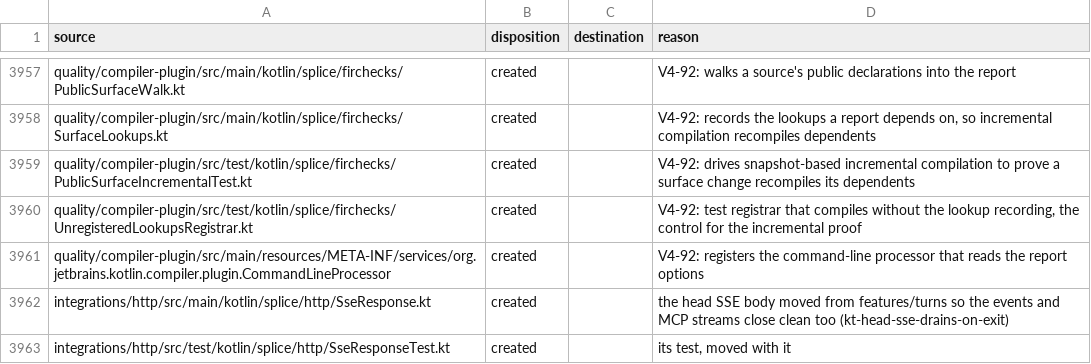
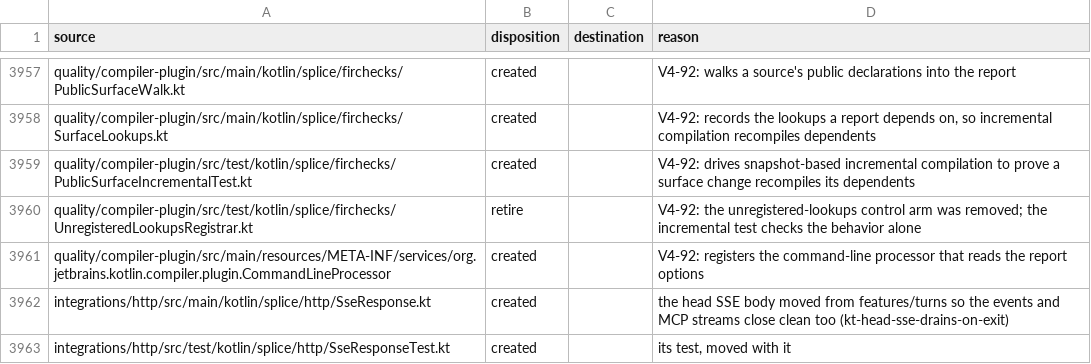
Before and after one commit to torad-labs/splice, a TSV file: .dev/restructure/capabilities.tsv, drawn as a sheet; only a part is shown, gaps mark what is left out.

Commit message:
test(quality): the public-surface incremental test checks every source has a report and drops its unregistered control arm (V4-92)
reports() read only the files that existed, so a source whose report went missing still passed; it now asserts one
report per source and nothing else. The unregistered-lookups arm was a mutation control and is gone, with the
UnregisteredLookupsRegistrar it loaded and the extension's lookupsOf seam nothing else used. The alias test no longer
claims to prove the alias lookup: the class that spells the alias recompiles on its own, so the test is the behavior,
an alias retarget reaching the incremental output.

```diff
--- a/.dev/restructure/capabilities.tsv
+++ b/.dev/restructure/capabilities.tsv
@@ -3959,3 +3959,3 @@ quality/compiler-plugin/src/main/kotlin/splice/firchecks/SurfaceLookups.kt	creat
 quality/compiler-plugin/src/test/kotlin/splice/firchecks/PublicSurfaceIncrementalTest.kt	created		V4-92: drives snapshot-based incremental compilation to prove a surface change recompiles its dependents
-quality/compiler-plugin/src/test/kotlin/splice/firchecks/UnregisteredLookupsRegistrar.kt	created		V4-92: test registrar that compiles without the lookup recording, the control for the incremental proof
+quality/compiler-plugin/src/test/kotlin/splice/firchecks/UnregisteredLookupsRegistrar.kt	retire		V4-92: the unregistered-lookups control arm was removed; the incremental test checks the behavior alone
 quality/compiler-plugin/src/main/resources/META-INF/services/org.jetbrains.kotlin.compiler.plugin.CommandLineProcessor	created		V4-92: registers the command-line processor that reads the report options
```
Also changed, not shown: 4 other files.
